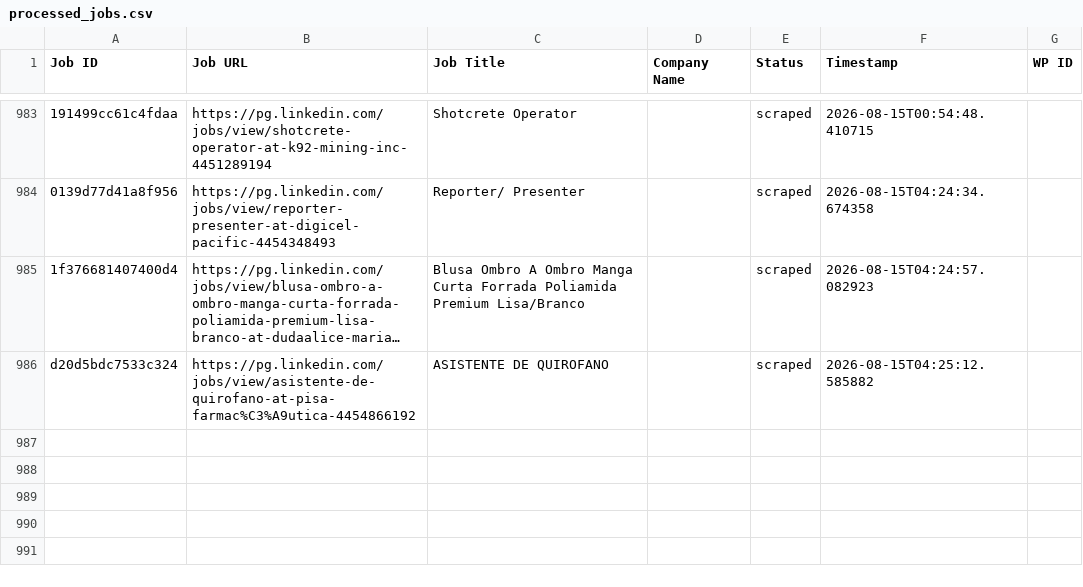
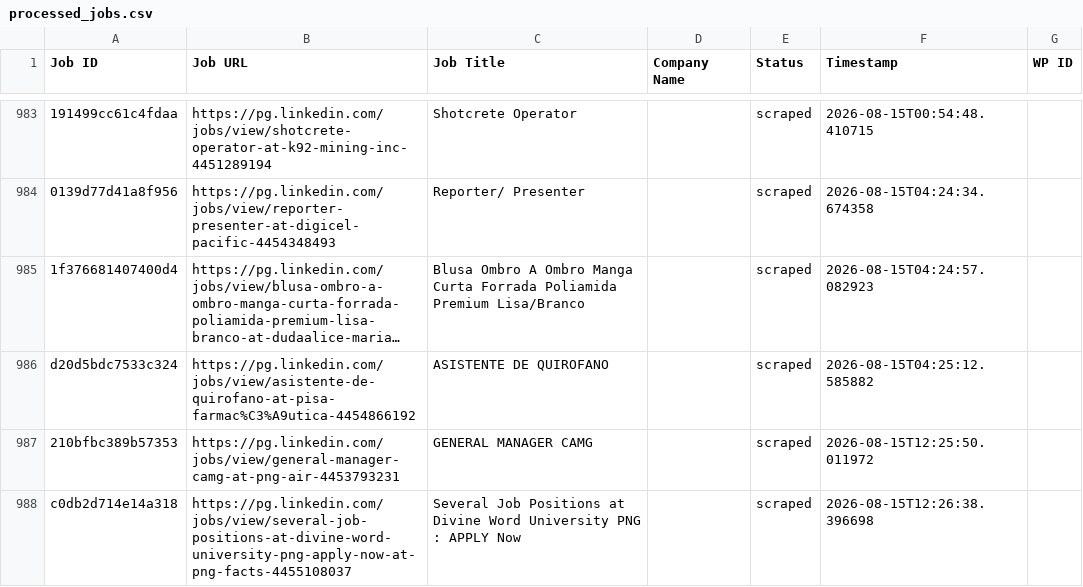
Before and after one commit to innovationinc2000/pg, a CSV file: processed_jobs.csv, drawn as a sheet; only a part is shown, gaps mark what is left out; long unchanged cells end in …; the diff names each change by its address in the sheet, - before the commit and + after, or states it on an @@ line.

```diff
--- a/processed_jobs.csv
+++ b/processed_jobs.csv
+row 987: 210bfbc389b57353 | https://pg.linkedin.com/jobs/view/general-manager-camg-at-png-air-4453793231 | GENERAL MANAGER CAMG |  | scraped | 2026-08-15T12:25:50.011972
+row 988: c0db2d714e14a318 | https://pg.linkedin.com/jobs/view/several-job-positions-at-divine-word-university-png-apply-now-at-png-facts-4455108037 | Several Job Positions at Divine Word University PNG : APPLY Now |  | scraped | 2026-08-15T12:26:38.396698
```
